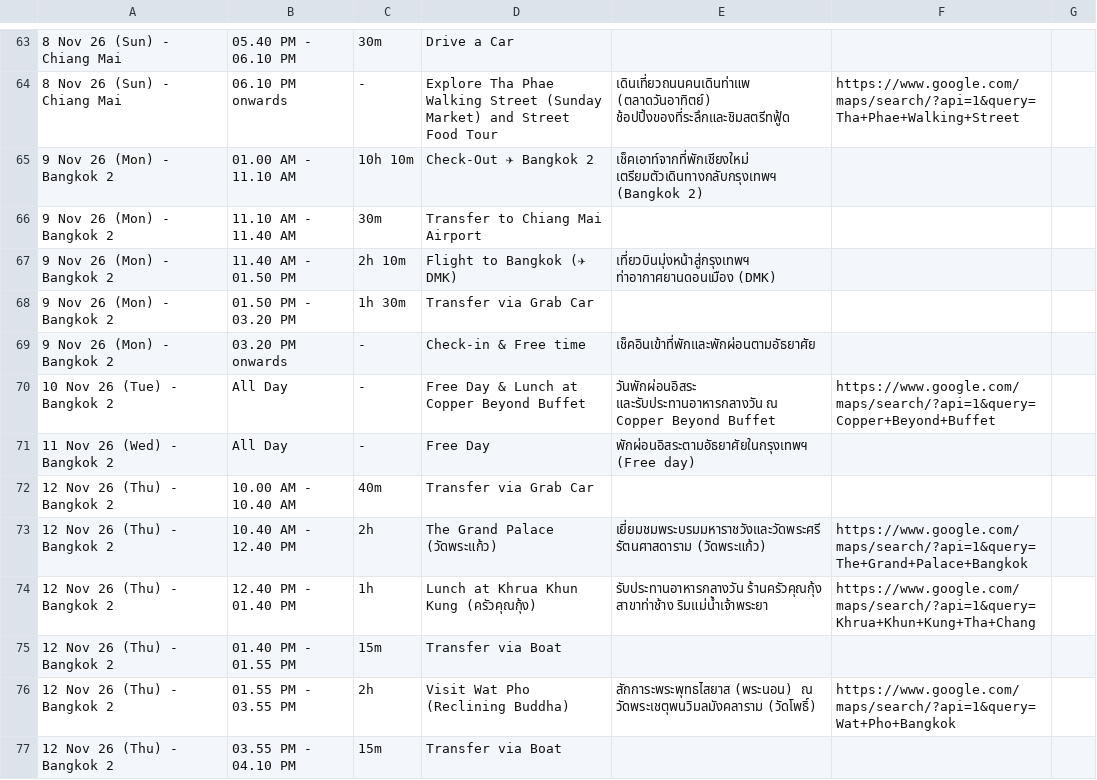
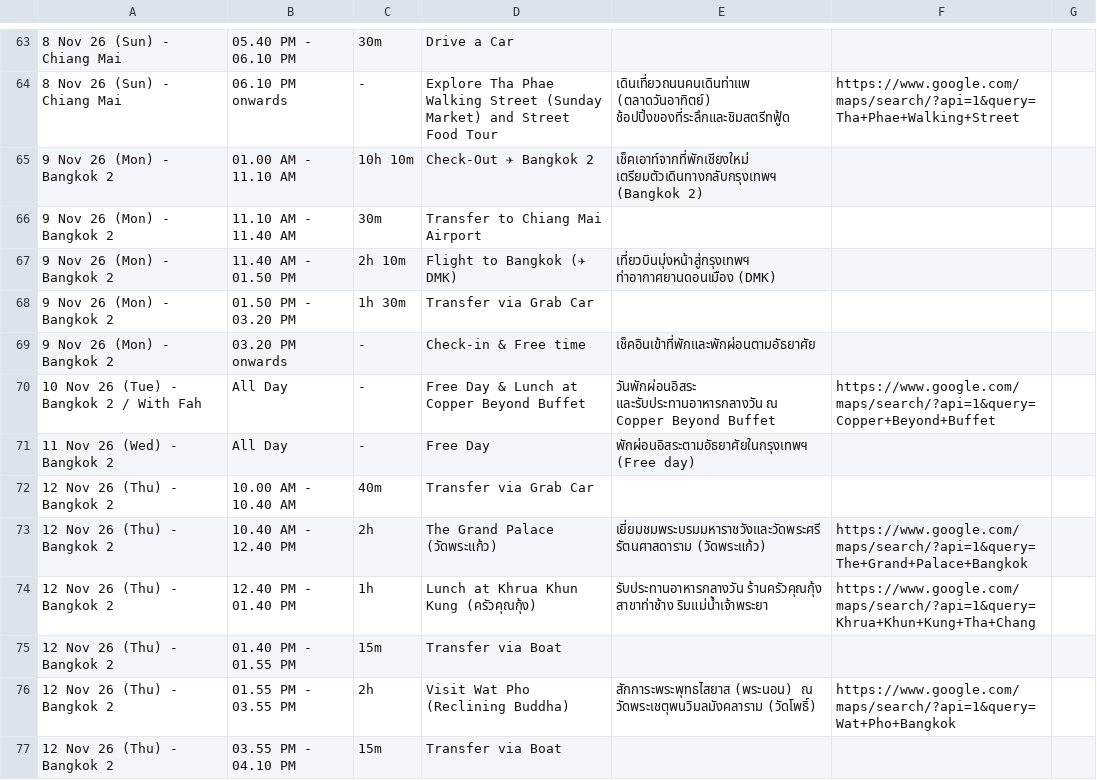
Before and after one commit to asamaliammukda-ux/thailand2026, a CSV file: data/itinerary.csv, drawn as a sheet; only a part is shown, gaps mark what is left out; the diff names each change by its address in the sheet, - before the commit and + after, or states it on an @@ line.

```diff
--- a/data/itinerary.csv
+++ b/data/itinerary.csv
-A70: 10 Nov 26 (Tue) - Bangkok 2
+A70: 10 Nov 26 (Tue) - Bangkok 2 / With Fah
```
Also changed, not shown: 1 other file.
